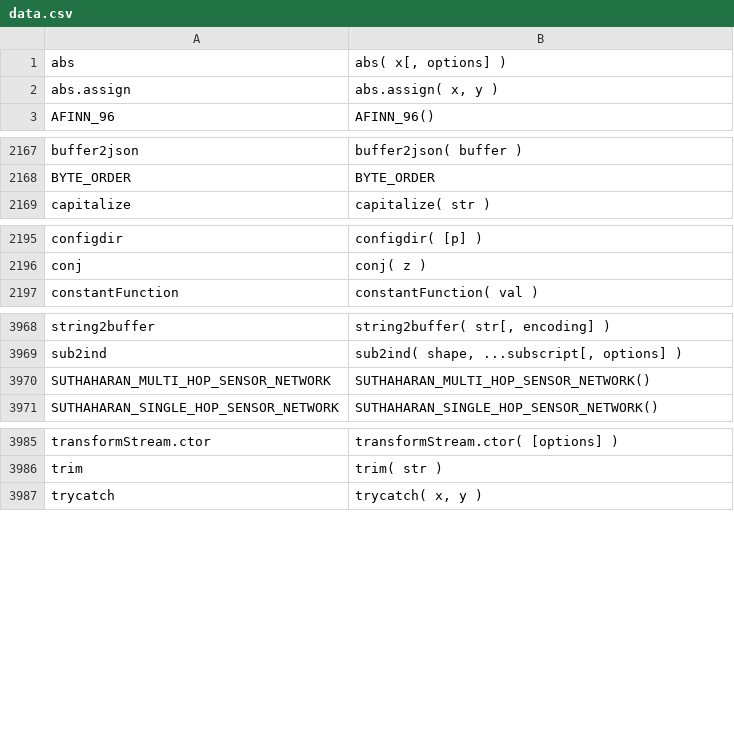
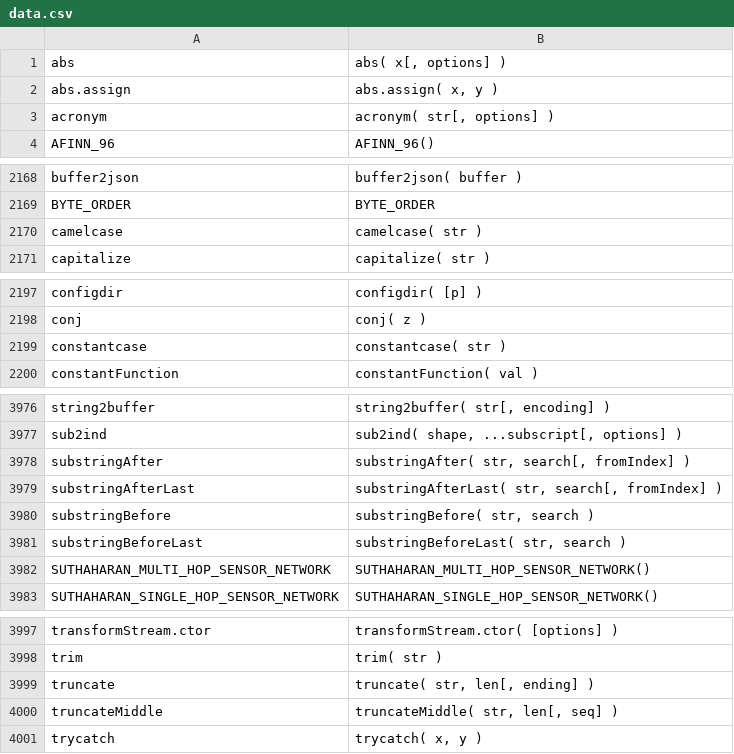
Before and after one commit to stdlib-js/repl-signature, a CSV file: data/data.csv, drawn as a sheet; only a part is shown, gaps mark what is left out; the diff covers the shown part only.

```diff
--- a/data/data.csv
+++ b/data/data.csv
@@ -2,2 +2,3 @@ abs,"abs( x[, options] )"
 abs.assign,"abs.assign( x, y )"
+acronym,"acronym( str[, options] )"
 AFINN_96,"AFINN_96()"
@@ -2168,2 +2169,3 @@ buffer2json,"buffer2json( buffer )"
 BYTE_ORDER,"BYTE_ORDER"
+camelcase,"camelcase( str )"
 capitalize,"capitalize( str )"
@@ -2196,2 +2198,3 @@ configdir,"configdir( [p] )"
 conj,"conj( z )"
+constantcase,"constantcase( str )"
 constantFunction,"constantFunction( val )"
@@ -3969,2 +3977,6 @@ string2buffer,"string2buffer( str[, encoding] )"
 sub2ind,"sub2ind( shape, ...subscript[, options] )"
+substringAfter,"substringAfter( str, search[, fromIndex] )"
+substringAfterLast,"substringAfterLast( str, search[, fromIndex] )"
+substringBefore,"substringBefore( str, search )"
+substringBeforeLast,"substringBeforeLast( str, search )"
 SUTHAHARAN_MULTI_HOP_SENSOR_NETWORK,"SUTHAHARAN_MULTI_HOP_SENSOR_NETWORK()"
@@ -3986,2 +3998,4 @@ transformStream.ctor,"transformStream.ctor( [options] )"
 trim,"trim( str )"
+truncate,"truncate( str, len[, ending] )"
+truncateMiddle,"truncateMiddle( str, len[, seq] )"
 trycatch,"trycatch( x, y )"
```
Also changed, not shown: 5 added rows elsewhere in this file, 6 other files.
